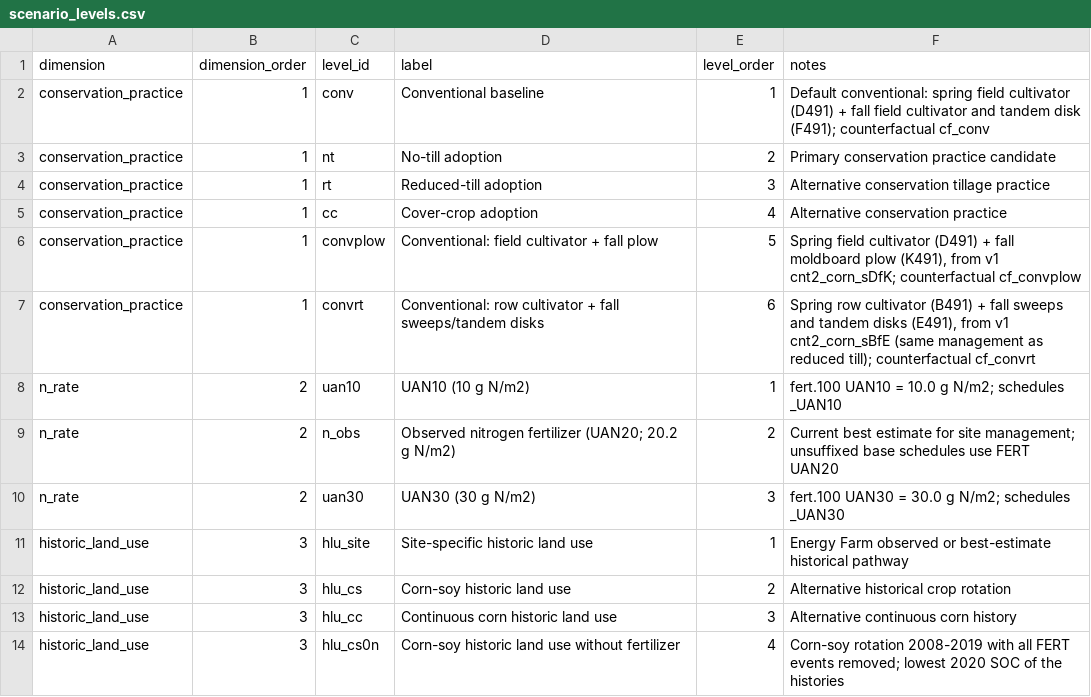
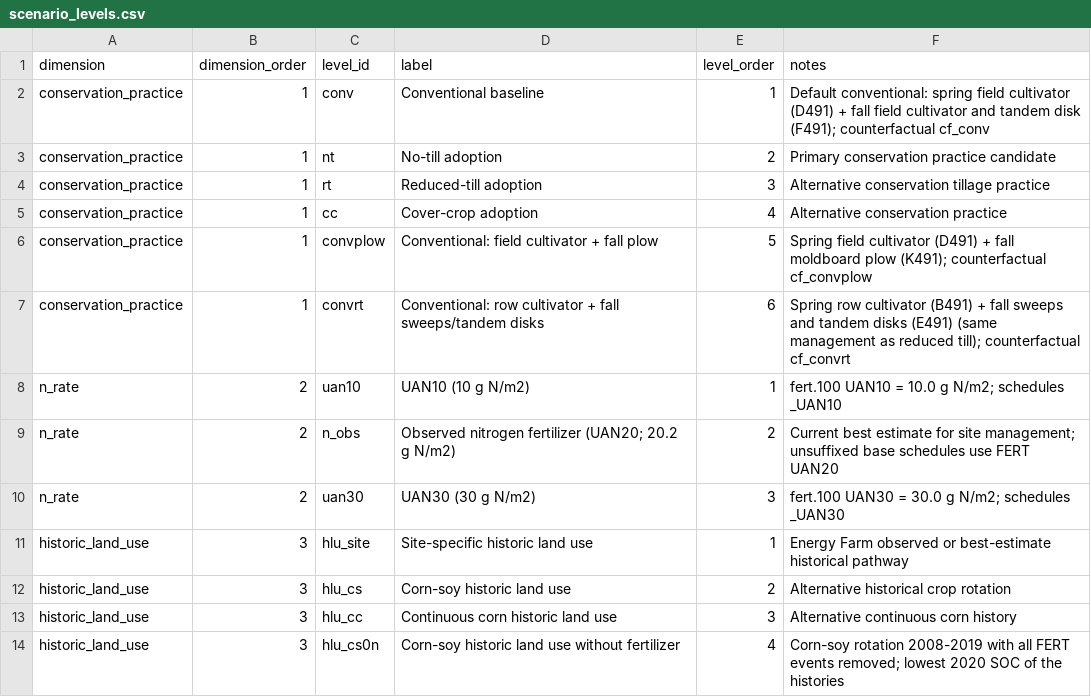
Before and after one commit to schatzcenter/SOC_multiverse, a CSV file: Project_CABBI/analysis/scenario_levels.csv, drawn as a sheet; only a part is shown.

```diff
--- a/Project_CABBI/analysis/scenario_levels.csv
+++ b/Project_CABBI/analysis/scenario_levels.csv
@@ -5,4 +5,4 @@ conservation_practice,1,rt,Reduced-till adoption,3,Alternative conservation till
 conservation_practice,1,cc,Cover-crop adoption,4,Alternative conservation practice
-conservation_practice,1,convplow,Conventional: field cultivator + fall plow,5,"Spring field cultivator (D491) + fall moldboard plow (K491), from v1 cnt2_corn_sDfK; counterfactual cf_convplow"
-conservation_practice,1,convrt,Conventional: row cultivator + fall sweeps/tandem disks,6,"Spring row cultivator (B491) + fall sweeps and tandem disks (E491), from v1 cnt2_corn_sBfE (same management as reduced till); counterfactual cf_convrt"
+conservation_practice,1,convplow,Conventional: field cultivator + fall plow,5,"Spring field cultivator (D491) + fall moldboard plow (K491); counterfactual cf_convplow"
+conservation_practice,1,convrt,Conventional: row cultivator + fall sweeps/tandem disks,6,"Spring row cultivator (B491) + fall sweeps and tandem disks (E491) (same management as reduced till); counterfactual cf_convrt"
 n_rate,2,uan10,UAN10 (10 g N/m2),1,fert.100 UAN10 = 10.0 g N/m2; schedules _UAN10
```
Also changed, not shown: Project_CABBI/analysis/daycent_run_plan.csv, Project_CABBI/analysis/schedule_registry.csv, 39 other files.
